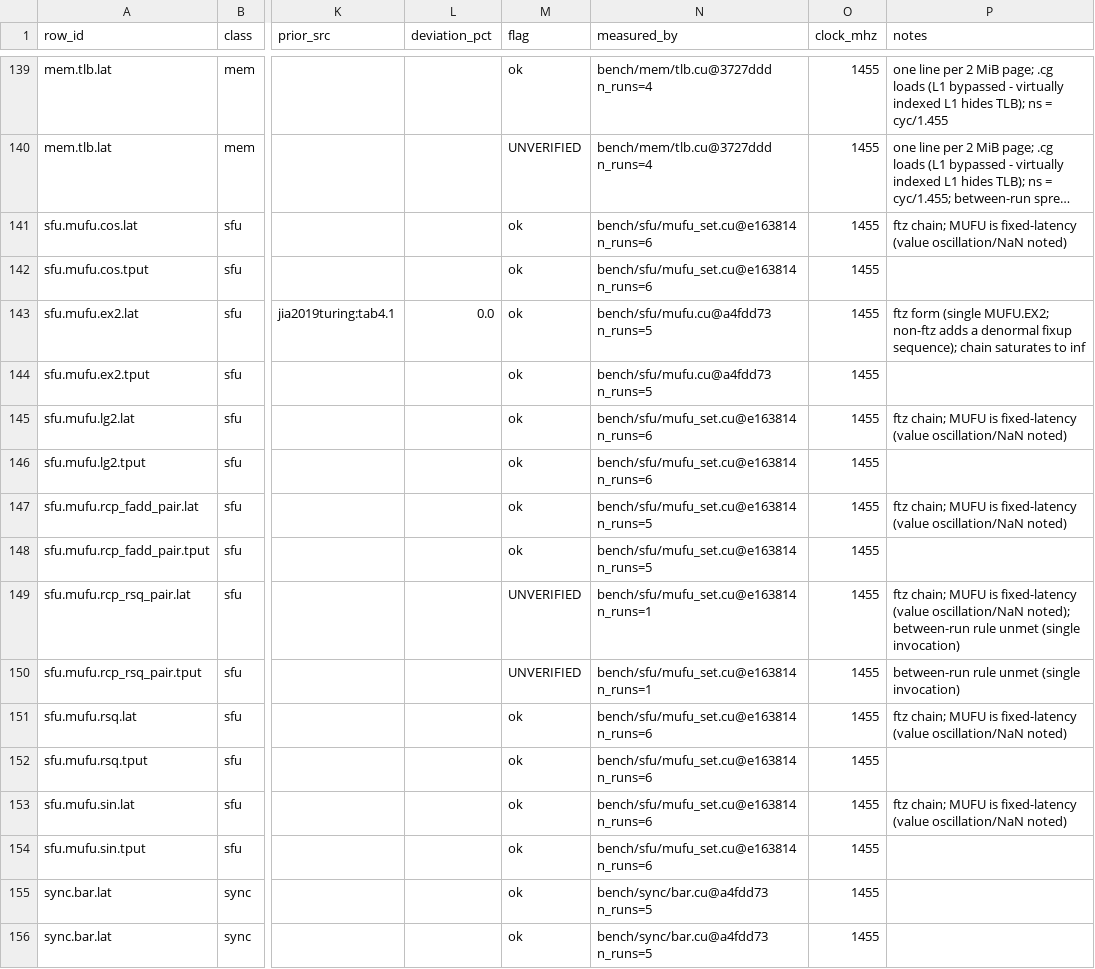
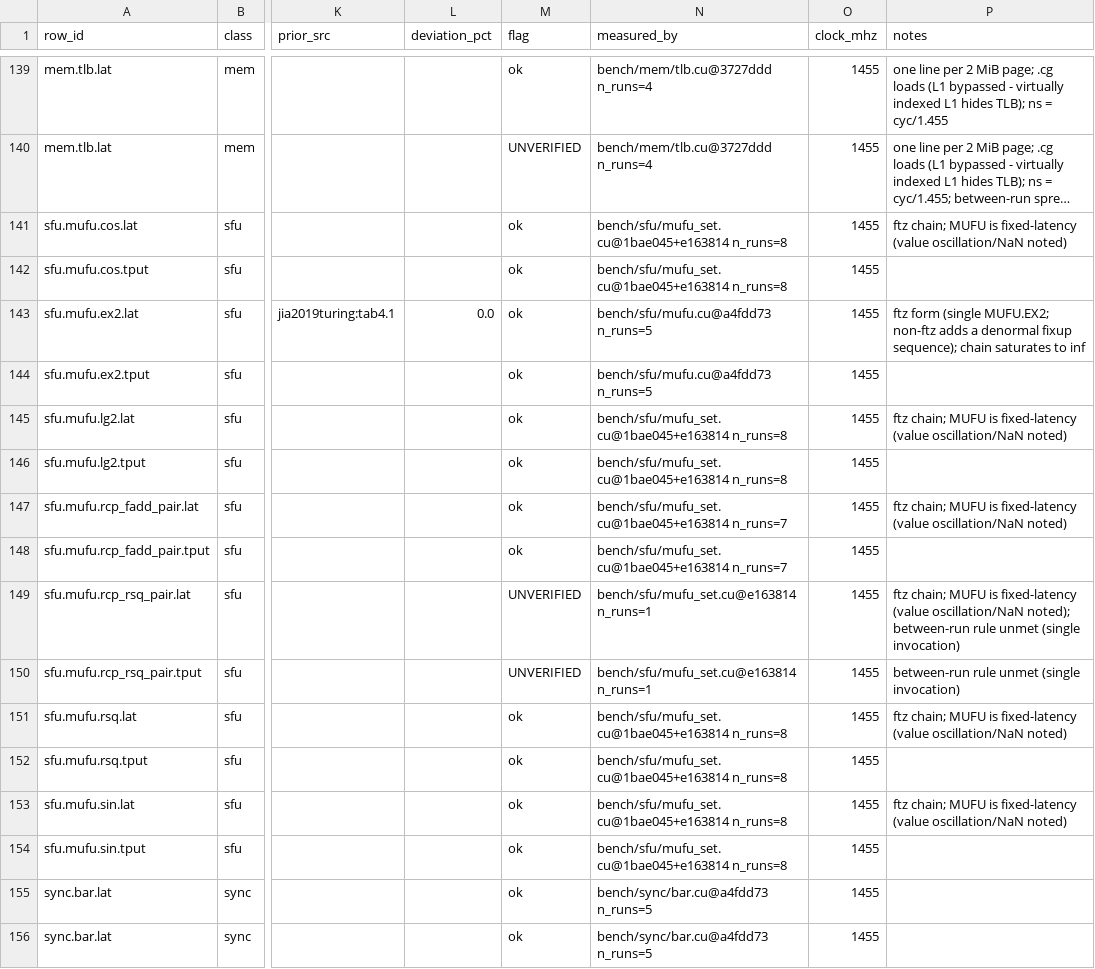
Before and after one commit to connollydavid/tu102, a CSV file: table/tu102_ops.csv, drawn as a sheet; only a part is shown, gaps mark what is left out; long unchanged cells end in …; the diff names each change by its address in the sheet, - before the commit and + after, or states it on an @@ line.

```diff
--- a/table/tu102_ops.csv
+++ b/table/tu102_ops.csv
-N141:N142 (measured_by): bench/sfu/mufu_set.cu@e163814 n_runs=6
+N141:N142 (measured_by): bench/sfu/mufu_set.cu@1bae045+e163814 n_runs=8
-N145:N146 (measured_by): bench/sfu/mufu_set.cu@e163814 n_runs=6
+N145:N146 (measured_by): bench/sfu/mufu_set.cu@1bae045+e163814 n_runs=8
-N147:N148 (measured_by): bench/sfu/mufu_set.cu@e163814 n_runs=5
+N147:N148 (measured_by): bench/sfu/mufu_set.cu@1bae045+e163814 n_runs=7
-N151:N154 (measured_by): bench/sfu/mufu_set.cu@e163814 n_runs=6
+N151:N154 (measured_by): bench/sfu/mufu_set.cu@1bae045+e163814 n_runs=8
```
Also changed, not shown: data/results/t5820-2xrtx6000/runs.csv, 3 other files.
